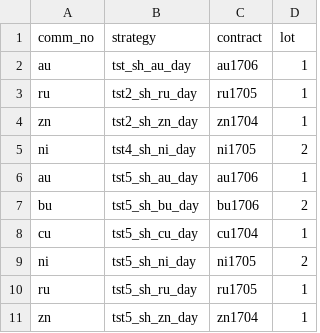
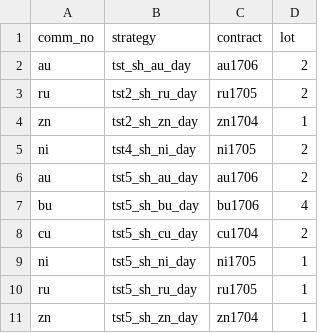
Before and after one commit to 19199883/MyDoc, a CSV file: meditations/operation/strategy_update/shfe/day/stra_settings.csv, drawn as a sheet.

Commit message:
update day strategy settings for Meditation

```diff
--- a/meditations/operation/strategy_update/shfe/day/stra_settings.csv
+++ b/meditations/operation/strategy_update/shfe/day/stra_settings.csv
@@ -1,10 +1,10 @@
 comm_no,strategy,contract,lot
-au,tst_sh_au_day,au1706,1
-ru,tst2_sh_ru_day,ru1705,1
+au,tst_sh_au_day,au1706,2
+ru,tst2_sh_ru_day,ru1705,2
 zn,tst2_sh_zn_day,zn1704,1
 ni,tst4_sh_ni_day,ni1705,2
-au,tst5_sh_au_day,au1706,1
-bu,tst5_sh_bu_day,bu1706,2
-cu,tst5_sh_cu_day,cu1704,1
-ni,tst5_sh_ni_day,ni1705,2
+au,tst5_sh_au_day,au1706,2
+bu,tst5_sh_bu_day,bu1706,4
+cu,tst5_sh_cu_day,cu1704,2
+ni,tst5_sh_ni_day,ni1705,1
 ru,tst5_sh_ru_day,ru1705,1
```
